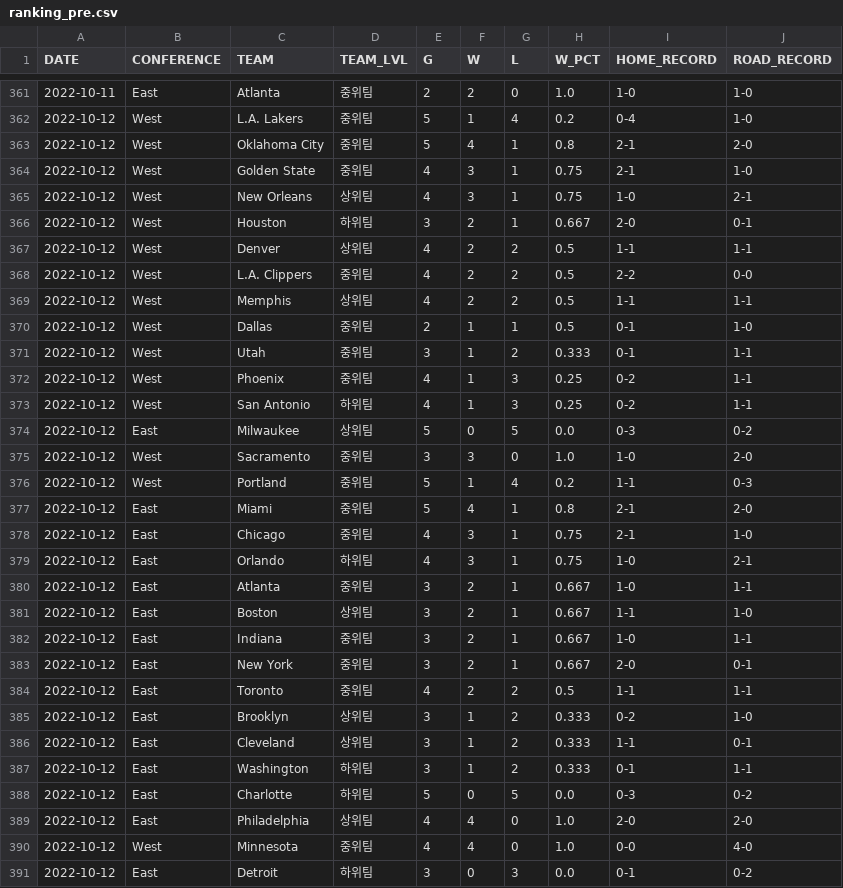
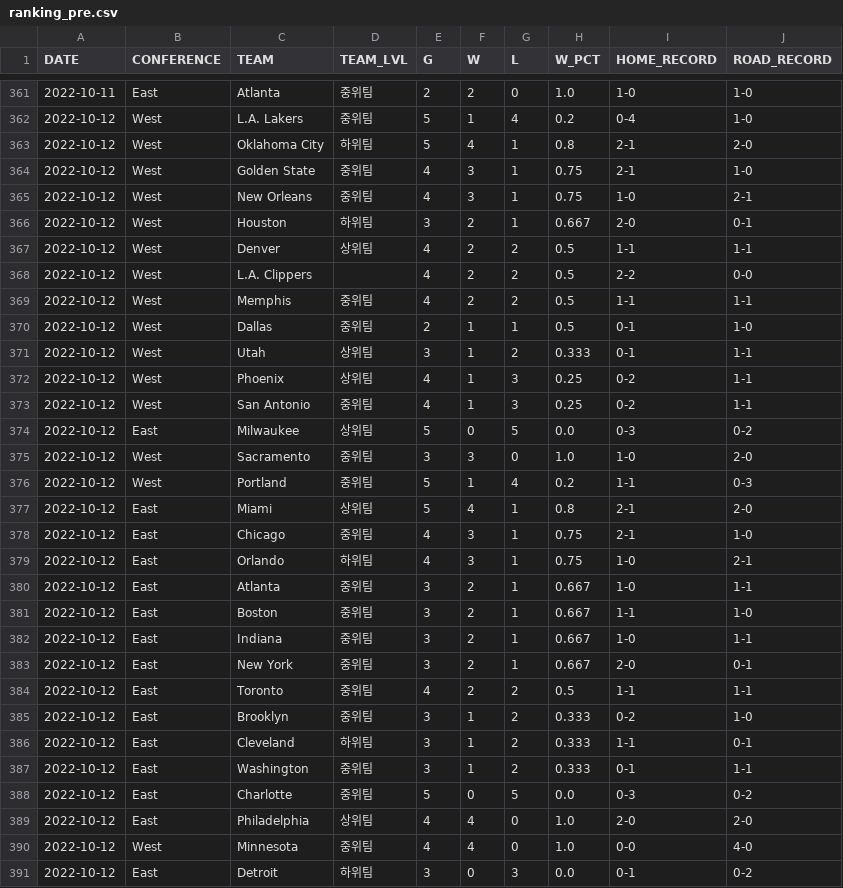
Before and after one commit to cye2020/Project1, a CSV file: data/2022/ranking_pre.csv, drawn as a sheet; only a part is shown, gaps mark what is left out; the diff covers the shown part only.

```diff
--- a/data/2022/ranking_pre.csv
+++ b/data/2022/ranking_pre.csv
@@ -362,13 +362,13 @@ DATE,CONFERENCE,TEAM,TEAM_LVL,G,W,L,W_PCT,HOME_RECORD,ROAD_RECORD
 2022-10-12,West,L.A. Lakers,중위팀,5,1,4,0.2,0-4,1-0
-2022-10-12,West,Oklahoma City,중위팀,5,4,1,0.8,2-1,2-0
+2022-10-12,West,Oklahoma City,하위팀,5,4,1,0.8,2-1,2-0
 2022-10-12,West,Golden State,중위팀,4,3,1,0.75,2-1,1-0
-2022-10-12,West,New Orleans,상위팀,4,3,1,0.75,1-0,2-1
+2022-10-12,West,New Orleans,중위팀,4,3,1,0.75,1-0,2-1
 2022-10-12,West,Houston,하위팀,3,2,1,0.667,2-0,0-1
 2022-10-12,West,Denver,상위팀,4,2,2,0.5,1-1,1-1
-2022-10-12,West,L.A. Clippers,중위팀,4,2,2,0.5,2-2,0-0
-2022-10-12,West,Memphis,상위팀,4,2,2,0.5,1-1,1-1
+2022-10-12,West,L.A. Clippers,,4,2,2,0.5,2-2,0-0
+2022-10-12,West,Memphis,중위팀,4,2,2,0.5,1-1,1-1
 2022-10-12,West,Dallas,중위팀,2,1,1,0.5,0-1,1-0
-2022-10-12,West,Utah,중위팀,3,1,2,0.333,0-1,1-1
-2022-10-12,West,Phoenix,중위팀,4,1,3,0.25,0-2,1-1
-2022-10-12,West,San Antonio,하위팀,4,1,3,0.25,0-2,1-1
+2022-10-12,West,Utah,상위팀,3,1,2,0.333,0-1,1-1
+2022-10-12,West,Phoenix,상위팀,4,1,3,0.25,0-2,1-1
+2022-10-12,West,San Antonio,중위팀,4,1,3,0.25,0-2,1-1
 2022-10-12,East,Milwaukee,상위팀,5,0,5,0.0,0-3,0-2
@@ -376,3 +376,3 @@ DATE,CONFERENCE,TEAM,TEAM_LVL,G,W,L,W_PCT,HOME_RECORD,ROAD_RECORD
 2022-10-12,West,Portland,중위팀,5,1,4,0.2,1-1,0-3
-2022-10-12,East,Miami,중위팀,5,4,1,0.8,2-1,2-0
+2022-10-12,East,Miami,상위팀,5,4,1,0.8,2-1,2-0
 2022-10-12,East,Chicago,중위팀,4,3,1,0.75,2-1,1-0
@@ -380,3 +380,3 @@ DATE,CONFERENCE,TEAM,TEAM_LVL,G,W,L,W_PCT,HOME_RECORD,ROAD_RECORD
 2022-10-12,East,Atlanta,중위팀,3,2,1,0.667,1-0,1-1
-2022-10-12,East,Boston,상위팀,3,2,1,0.667,1-1,1-0
+2022-10-12,East,Boston,중위팀,3,2,1,0.667,1-1,1-0
 2022-10-12,East,Indiana,중위팀,3,2,1,0.667,1-0,1-1
@@ -384,6 +384,6 @@ DATE,CONFERENCE,TEAM,TEAM_LVL,G,W,L,W_PCT,HOME_RECORD,ROAD_RECORD
 2022-10-12,East,Toronto,중위팀,4,2,2,0.5,1-1,1-1
-2022-10-12,East,Brooklyn,상위팀,3,1,2,0.333,0-2,1-0
-2022-10-12,East,Cleveland,상위팀,3,1,2,0.333,1-1,0-1
-2022-10-12,East,Washington,하위팀,3,1,2,0.333,0-1,1-1
-2022-10-12,East,Charlotte,하위팀,5,0,5,0.0,0-3,0-2
+2022-10-12,East,Brooklyn,중위팀,3,1,2,0.333,0-2,1-0
+2022-10-12,East,Cleveland,하위팀,3,1,2,0.333,1-1,0-1
+2022-10-12,East,Washington,중위팀,3,1,2,0.333,0-1,1-1
+2022-10-12,East,Charlotte,중위팀,5,0,5,0.0,0-3,0-2
 2022-10-12,East,Philadelphia,상위팀,4,4,0,1.0,2-0,2-0
```
Also changed, not shown: 182 edited cells elsewhere in this file, data/2022/games_pre.csv, data/2022/games_regular.csv, 4 other files.
